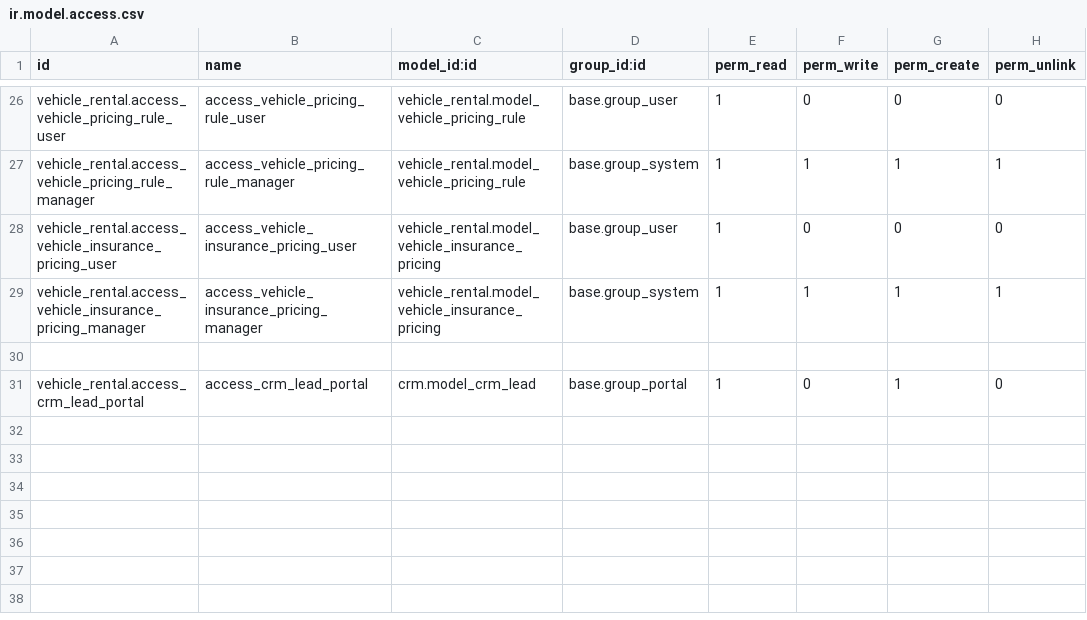
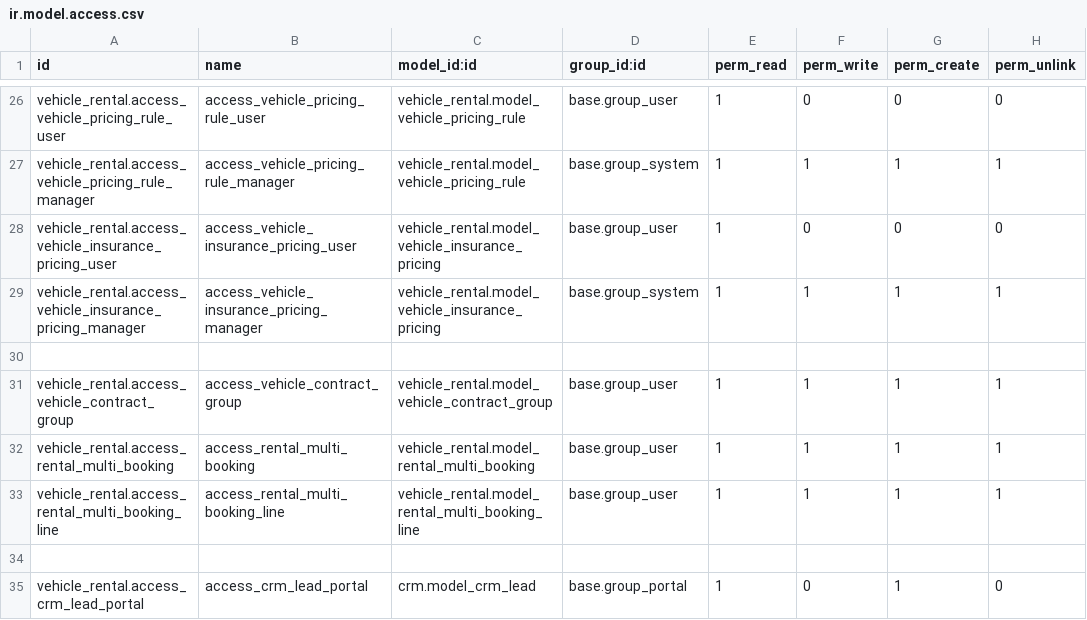
Before and after one commit to cositt/cs_vehicle_rental_19, a CSV file: security/ir.model.access.csv, drawn as a sheet; only a part is shown, gaps mark what is left out; the diff names each change by its address in the sheet, - before the commit and + after, or states it on an @@ line.

```diff
--- a/security/ir.model.access.csv
+++ b/security/ir.model.access.csv
+row 31: vehicle_rental.access_vehicle_contract_group | access_vehicle_contract_group | vehicle_rental.model_vehicle_contract_group | base.group_user | 1 | 1 | 1 | 1
+row 32: vehicle_rental.access_rental_multi_booking | access_rental_multi_booking | vehicle_rental.model_rental_multi_booking | base.group_user | 1 | 1 | 1 | 1
+row 33: vehicle_rental.access_rental_multi_booking_line | access_rental_multi_booking_line | vehicle_rental.model_rental_multi_booking_line | base.group_user | 1 | 1 | 1 | 1
+row 34: (empty)
```
Also changed, not shown: 12 other files.
